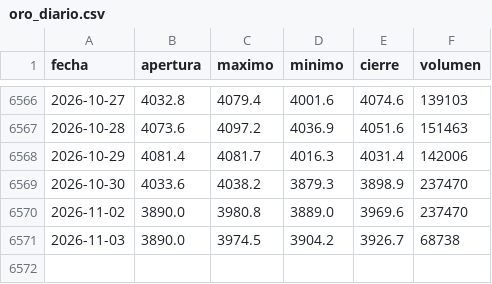
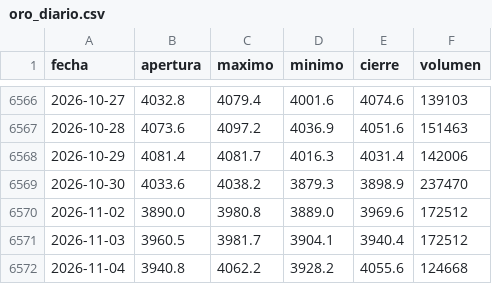
Before and after one commit to joaquimaro/analisis-fundamental-oro, a CSV file: oro_diario.csv, drawn as a sheet; only a part is shown, gaps mark what is left out.

```diff
--- a/oro_diario.csv
+++ b/oro_diario.csv
@@ -6569,3 +6569,4 @@ fecha,apertura,maximo,minimo,cierre,volumen
 2026-10-30,4033.6,4038.2,3879.3,3898.9,237470
-2026-11-02,3890.0,3980.8,3889.0,3969.6,237470
-2026-11-03,3890.0,3974.5,3904.2,3926.7,68738
+2026-11-02,3890.0,3980.8,3889.0,3969.6,172512
+2026-11-03,3960.5,3981.7,3904.1,3940.4,172512
+2026-11-04,3940.8,4062.2,3928.2,4055.6,124668
```
Also changed, not shown: dxy_1h.csv, dxy_diario.csv, 2 other files.
